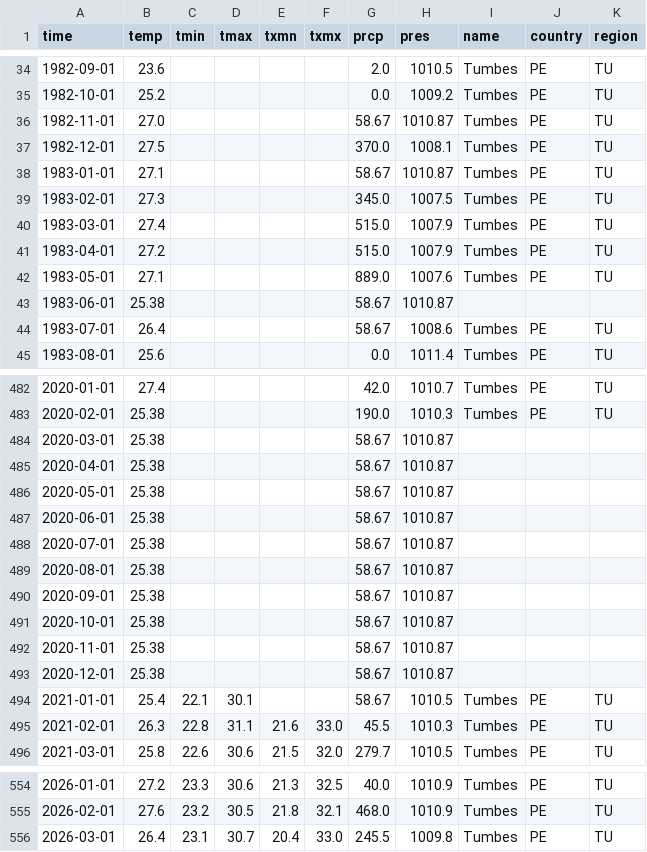
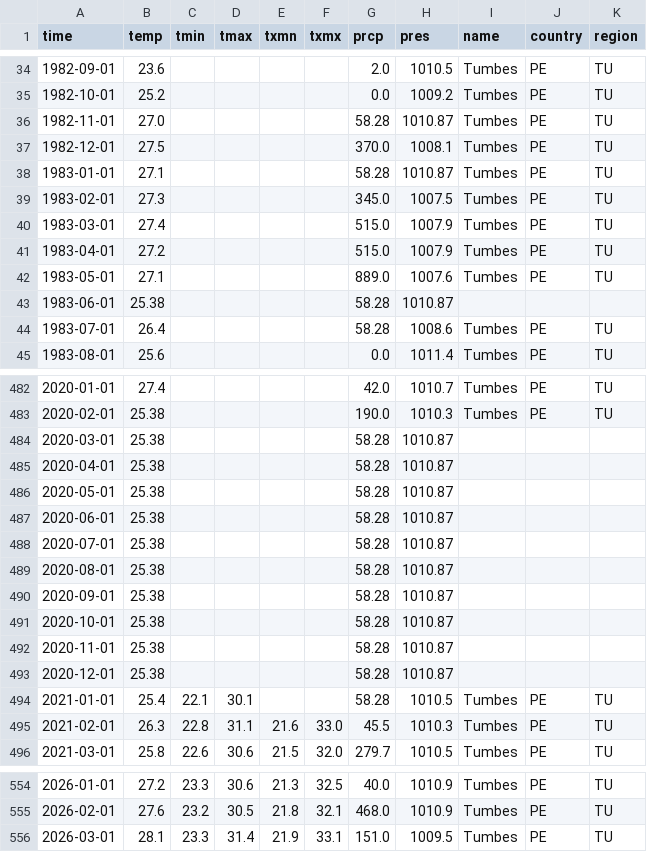
Before and after one commit to nbullonav/nbullonweatherproject, a CSV file: data/station84370.csv, drawn as a sheet; only a part is shown, gaps mark what is left out; the diff covers the shown part only; the diff names each change by its address in the sheet, - before the commit and + after, or states it on an @@ line.

```diff
--- a/data/station84370.csv
+++ b/data/station84370.csv
-G36 (prcp): 58.67
+G36 (prcp): 58.28
-G38 (prcp): 58.67
+G38 (prcp): 58.28
-G43:G44 (prcp): 58.67
+G43:G44 (prcp): 58.28
-G484:G494 (prcp): 58.67
+G484:G494 (prcp): 58.28
-B556 (temp): 26.4
+B556 (temp): 28.1
-C556 (tmin): 23.1
+C556 (tmin): 23.3
-D556 (tmax): 30.7
+D556 (tmax): 31.4
-E556 (txmn): 20.4
+E556 (txmn): 21.9
-F556 (txmx): 33.0
+F556 (txmx): 33.1
-G556 (prcp): 245.5
+G556 (prcp): 151.0
-H556 (pres): 1009.8
+H556 (pres): 1009.5
```
Also changed, not shown: 54 edited cells elsewhere in this file.
